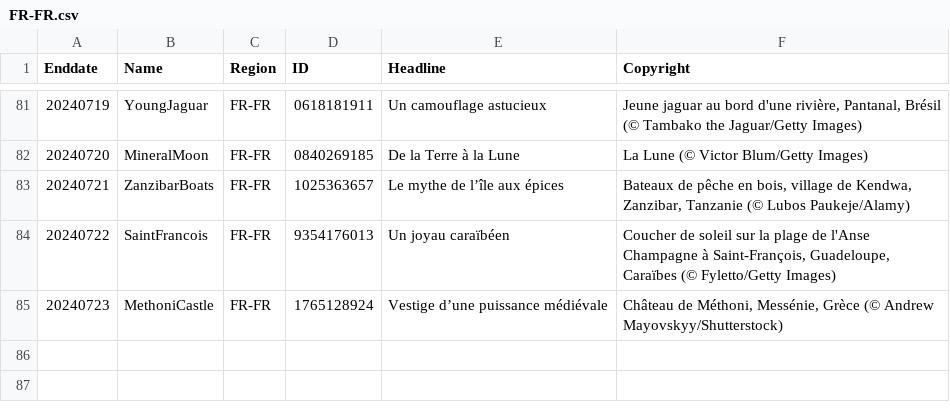
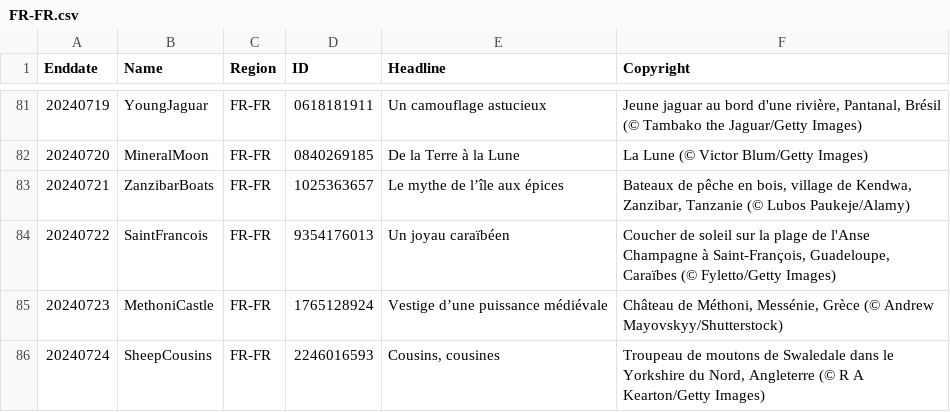
Before and after one commit to tauyoungsama/imageArchive, a CSV file: metadata/FR-FR.csv, drawn as a sheet; only a part is shown, gaps mark what is left out; the diff names each change by its address in the sheet, - before the commit and + after, or states it on an @@ line.

```diff
--- a/metadata/FR-FR.csv
+++ b/metadata/FR-FR.csv
+row 86: 20240724 | SheepCousins | FR-FR | 2246016593 | Cousins, cousines | Troupeau de moutons de Swaledale dans le Yorkshire du Nord, Angleterre (© R A Kearton/Getty Images)
```
Also changed, not shown: metadata/DE-DE.csv, metadata/EN-GB.csv, 11 other files.
